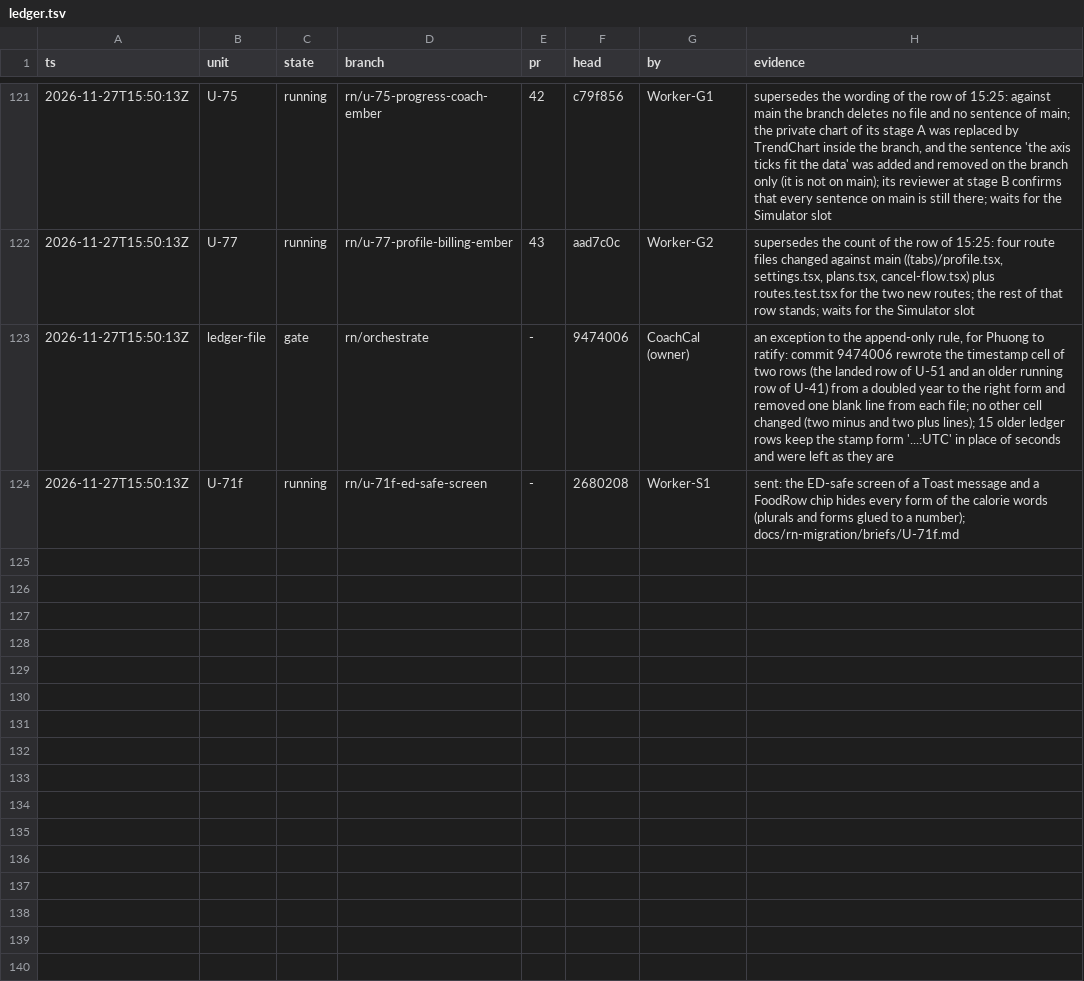
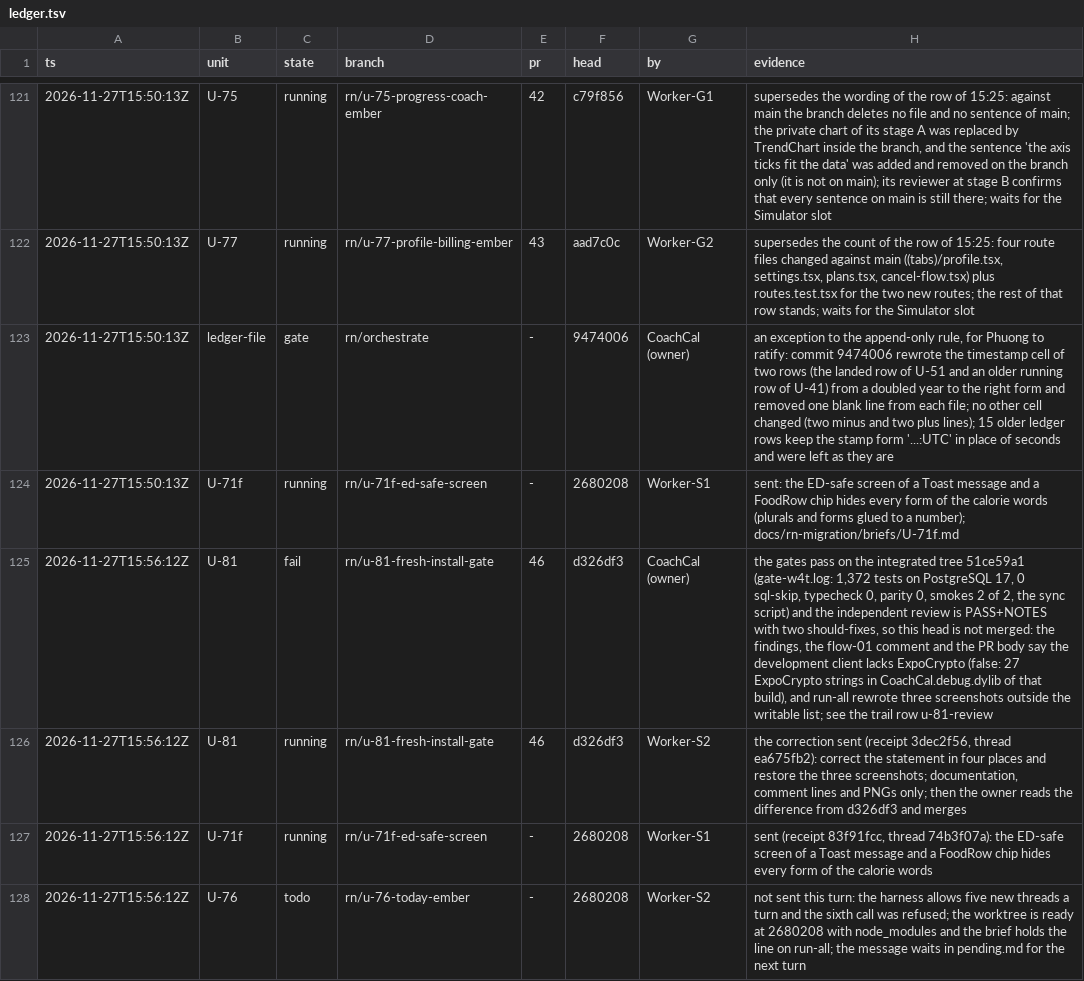
Before and after one commit to phuongddx/cal-ai-coach-app, a TSV file: docs/rn-migration/ledger.tsv, drawn as a sheet; only a part is shown, gaps mark what is left out; the diff names each change by its address in the sheet, - before the commit and + after, or states it on an @@ line.

```diff
--- a/docs/rn-migration/ledger.tsv
+++ b/docs/rn-migration/ledger.tsv
+row 125: 2026-11-27T15:56:12Z | U-81 | fail | rn/u-81-fresh-install-gate | 46 | d326df3 | CoachCal (owner) | the gates pass on the integrated tree 51ce59a1 (gate-w4t.log: 1,372 tests on PostgreSQL 17, 0 sql-skip, typecheck 0, parity 0, smokes 2 of 2, the sync script) and the independent review is PASS+NOTES with two should-fixes, so this head is not merged: the findings, the flow-01 comment and the PR body say the development client lacks ExpoCrypto (false: 27 ExpoCrypto strings in CoachCal.debug.dylib of that build), and run-all rewrote three screenshots outside the writable list; see the trail row u-81-review
+row 126: 2026-11-27T15:56:12Z | U-81 | running | rn/u-81-fresh-install-gate | 46 | d326df3 | Worker-S2 | the correction sent (receipt 3dec2f56, thread ea675fb2): correct the statement in four places and restore the three screenshots; documentation, comment lines and PNGs only; then the owner reads the difference from d326df3 and merges
+row 127: 2026-11-27T15:56:12Z | U-71f | running | rn/u-71f-ed-safe-screen | - | 2680208 | Worker-S1 | sent (receipt 83f91fcc, thread 74b3f07a): the ED-safe screen of a Toast message and a FoodRow chip hides every form of the calorie words
+row 128: 2026-11-27T15:56:12Z | U-76 | todo | rn/u-76-today-ember | - | 2680208 | Worker-S2 | not sent this turn: the harness allows five new threads a turn and the sixth call was refused; the worktree is ready at 2680208 with node_modules and the brief holds the line on run-all; the message waits in pending.md for the next turn
```
Also changed, not shown: docs/rn-migration/trail.tsv, 3 other files.
